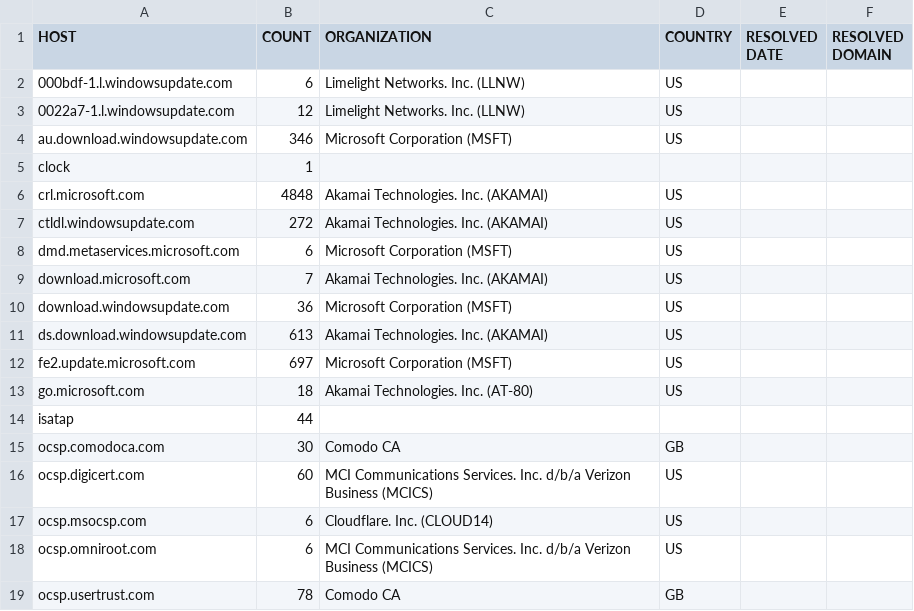
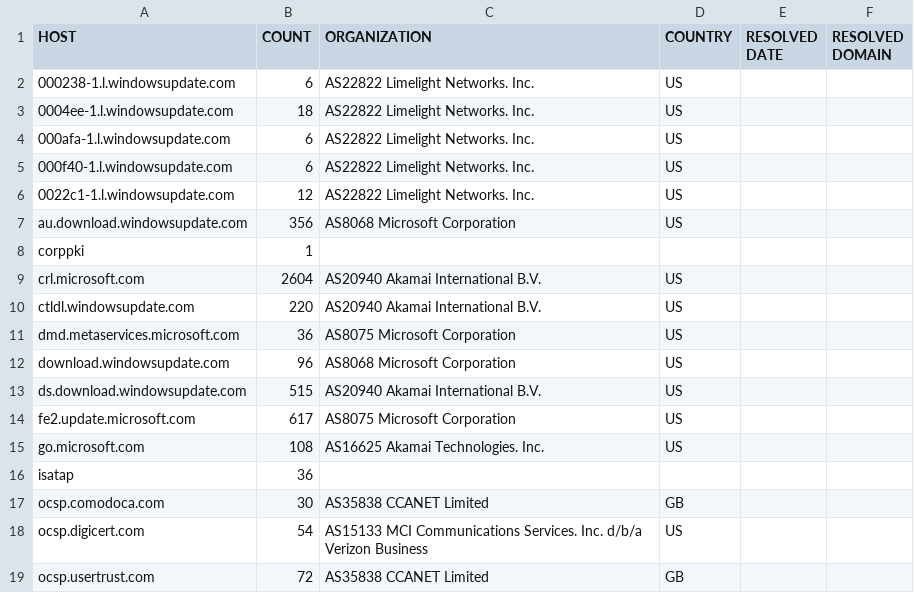
Before and after one commit to zyh001/WindowsSpyBlocker, a CSV file: logs/win7/proxifier-hosts-count.csv, drawn as a sheet; only a part is shown; the diff covers the shown part only.

```diff
--- a/logs/win7/proxifier-hosts-count.csv
+++ b/logs/win7/proxifier-hosts-count.csv
@@ -1,19 +1,19 @@
 HOST,COUNT,ORGANIZATION,COUNTRY,RESOLVED DATE,RESOLVED DOMAIN
-000bdf-1.l.windowsupdate.com,6,Limelight Networks. Inc. (LLNW),US,,
-0022a7-1.l.windowsupdate.com,12,Limelight Networks. Inc. (LLNW),US,,
-au.download.windowsupdate.com,346,Microsoft Corporation (MSFT),US,,
-clock,1,,,,
-crl.microsoft.com,4848,Akamai Technologies. Inc. (AKAMAI),US,,
-ctldl.windowsupdate.com,272,Akamai Technologies. Inc. (AKAMAI),US,,
-dmd.metaservices.microsoft.com,6,Microsoft Corporation (MSFT),US,,
-download.microsoft.com,7,Akamai Technologies. Inc. (AKAMAI),US,,
-download.windowsupdate.com,36,Microsoft Corporation (MSFT),US,,
-ds.download.windowsupdate.com,613,Akamai Technologies. Inc. (AKAMAI),US,,
-fe2.update.microsoft.com,697,Microsoft Corporation (MSFT),US,,
-go.microsoft.com,18,Akamai Technologies. Inc. (AT-80),US,,
-isatap,44,,,,
-ocsp.comodoca.com,30,Comodo CA,GB,,
-ocsp.digicert.com,60,MCI Communications Services. Inc. d/b/a Verizon Business (MCICS),US,,
-ocsp.msocsp.com,6,Cloudflare. Inc. (CLOUD14),US,,
-ocsp.omniroot.com,6,MCI Communications Services. Inc. d/b/a Verizon Business (MCICS),US,,
-ocsp.usertrust.com,78,Comodo CA,GB,,
+000238-1.l.windowsupdate.com,6,AS22822 Limelight Networks. Inc.,US,,
+0004ee-1.l.windowsupdate.com,18,AS22822 Limelight Networks. Inc.,US,,
+000afa-1.l.windowsupdate.com,6,AS22822 Limelight Networks. Inc.,US,,
+000f40-1.l.windowsupdate.com,6,AS22822 Limelight Networks. Inc.,US,,
+0022c1-1.l.windowsupdate.com,12,AS22822 Limelight Networks. Inc.,US,,
+au.download.windowsupdate.com,356,AS8068 Microsoft Corporation,US,,
+corppki,1,,,,
+crl.microsoft.com,2604,AS20940 Akamai International B.V.,US,,
+ctldl.windowsupdate.com,220,AS20940 Akamai International B.V.,US,,
+dmd.metaservices.microsoft.com,36,AS8075 Microsoft Corporation,US,,
+download.windowsupdate.com,96,AS8068 Microsoft Corporation,US,,
+ds.download.windowsupdate.com,515,AS20940 Akamai International B.V.,US,,
+fe2.update.microsoft.com,617,AS8075 Microsoft Corporation,US,,
+go.microsoft.com,108,AS16625 Akamai Technologies. Inc.,US,,
+isatap,36,,,,
+ocsp.comodoca.com,30,AS35838 CCANET Limited,GB,,
+ocsp.digicert.com,54,AS15133 MCI Communications Services. Inc. d/b/a Verizon Business,US,,
+ocsp.usertrust.com,72,AS35838 CCANET Limited,GB,,
```
Also changed, not shown: 1 added row, 2 removed rows and 13 edited cells elsewhere in this file, logs/win7/firewall-test-extra.csv, logs/win7/firewall-test-spy.csv, 24 other files.
